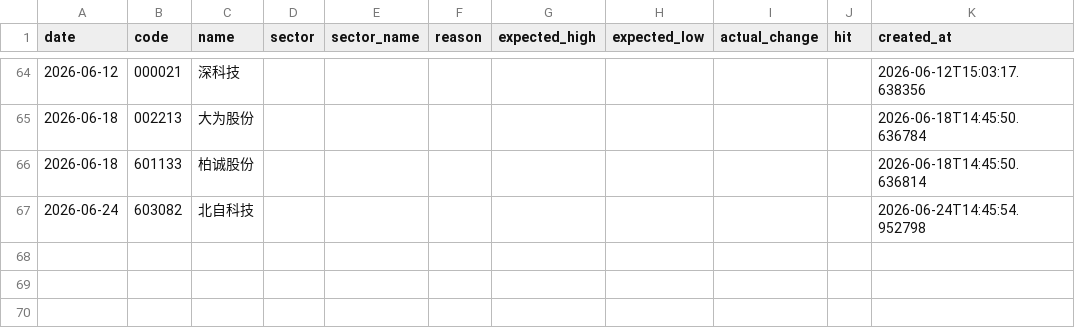
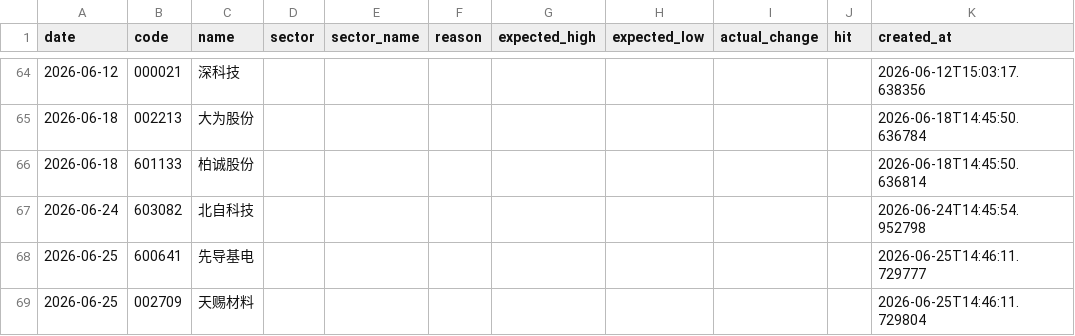
Before and after one commit to wssaidong/AAna, a CSV file: data/recommendations.csv, drawn as a sheet; only a part is shown, gaps mark what is left out.

```diff
--- a/data/recommendations.csv
+++ b/data/recommendations.csv
@@ -67 +67,3 @@ date,code,name,sector,sector_name,reason,expected_high,expected_low,actual_chang
 2026-06-24,603082,北自科技,,,,,,,,2026-06-24T14:45:54.952798
+2026-06-25,600641,先导基电,,,,,,,,2026-06-25T14:46:11.729777
+2026-06-25,002709,天赐材料,,,,,,,,2026-06-25T14:46:11.729804
```
Also changed, not shown: data/rec_feedback.csv, 12 other files.
